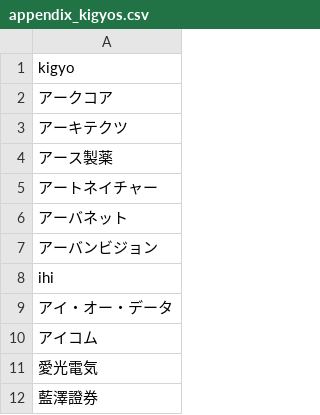
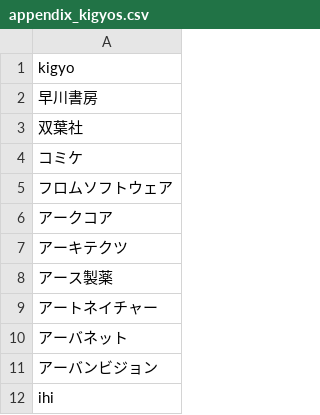
Before and after one commit to GINK03/kigyo, a CSV file: var/appendix_kigyos.csv, drawn as a sheet; only a part is shown; the shorter side is filled out with more unchanged rows; the diff covers the shown part only; the diff names each change by its address in the sheet, - before the commit and + after, or states it on an @@ line.

```diff
--- a/var/appendix_kigyos.csv
+++ b/var/appendix_kigyos.csv
+row 2: 早川書房
+row 3: 双葉社
+row 4: コミケ
+row 5: フロムソフトウェア
```
Also changed, not shown: 89 added rows elsewhere in this file.
